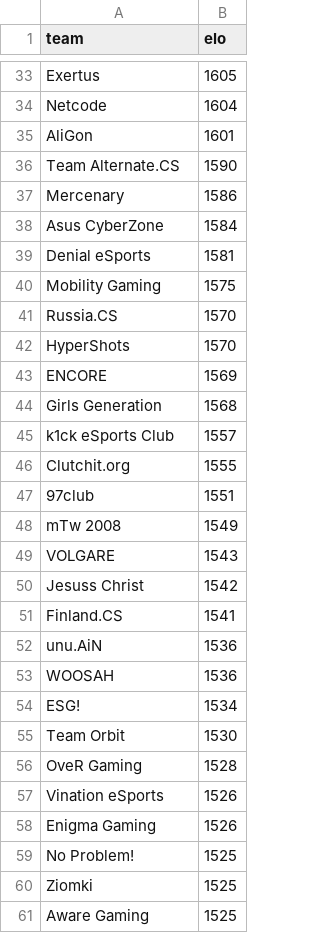
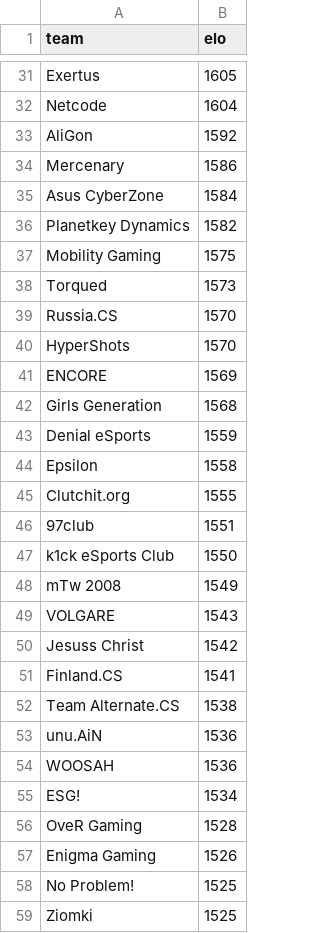
Before and after one commit to kenany/csgo-elo, a CSV file: standings.csv, drawn as a sheet; only a part is shown, gaps mark what is left out; the shorter side is filled out with more unchanged rows; the diff covers the shown part only.

```diff
--- a/standings.csv
+++ b/standings.csv
@@ -34,8 +32,8 @@ Exertus,1605
 Netcode,1604
-AliGon,1601
-Team Alternate.CS,1590
+AliGon,1592
 Mercenary,1586
 Asus CyberZone,1584
-Denial eSports,1581
+Planetkey Dynamics,1582
 Mobility Gaming,1575
+Torqued,1573
 Russia.CS,1570
@@ -44,5 +42,7 @@ ENCORE,1569
 Girls Generation,1568
-k1ck eSports Club,1557
+Denial eSports,1559
+Epsilon,1558
 Clutchit.org,1555
 97club,1551
+k1ck eSports Club,1550
 mTw 2008,1549
@@ -51,2 +51,3 @@ Jesuss Christ,1542
 Finland.CS,1541
+Team Alternate.CS,1538
 unu.AiN,1536
@@ -54,5 +55,3 @@ WOOSAH,1536
 ESG!,1534
-Team Orbit,1530
 OveR Gaming,1528
-Vination eSports,1526
 Enigma Gaming,1526
```
Also changed, not shown: 16 added rows, 15 removed rows and 5 edited cells elsewhere in this file.
